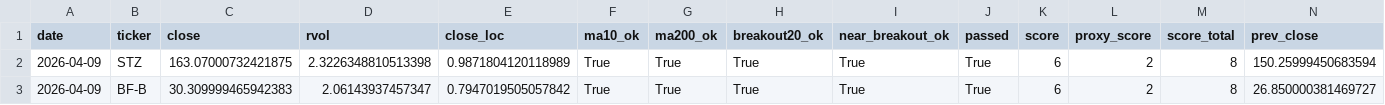
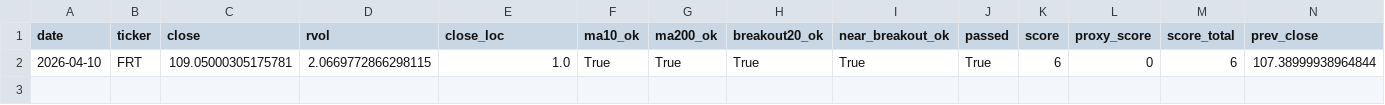
Before and after one commit to Hyodokamo/trend-catalyst-screener, a CSV file: data/outputs/screen_latest.csv, drawn as a sheet; only a part is shown; removed rows and columns are numbered as before the commit, all else as after; rows hold the shown columns only; the diff names each change by its address in the sheet, - before the commit and + after, or states it on an @@ line.

```diff
--- a/data/outputs/screen_latest.csv
+++ b/data/outputs/screen_latest.csv
-row 2: 2026-04-09 | STZ | 163.07000732421875 | 2.3226348810513398 | 0.9871804120118989 | True | True | True | True | True | 6 | 2 | 8 | 150.25999450683594
-row 3: 2026-04-09 | BF-B | 30.309999465942383 | 2.06143937457347 | 0.7947019505057842 | True | True | True | True | True | 6 | 2 | 8 | 26.850000381469727
+row 2: 2026-04-10 | FRT | 109.05000305175781 | 2.0669772866298115 | 1.0 | True | True | True | True | True | 6 | 0 | 6 | 107.38999938964844
```
Also changed, not shown: data/universe_us.csv, docs/screen_latest.csv, 3 other files.
